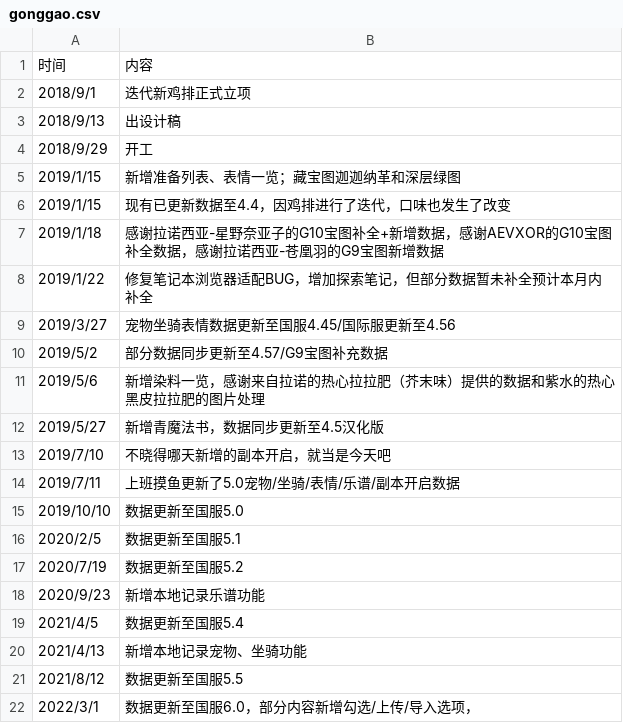
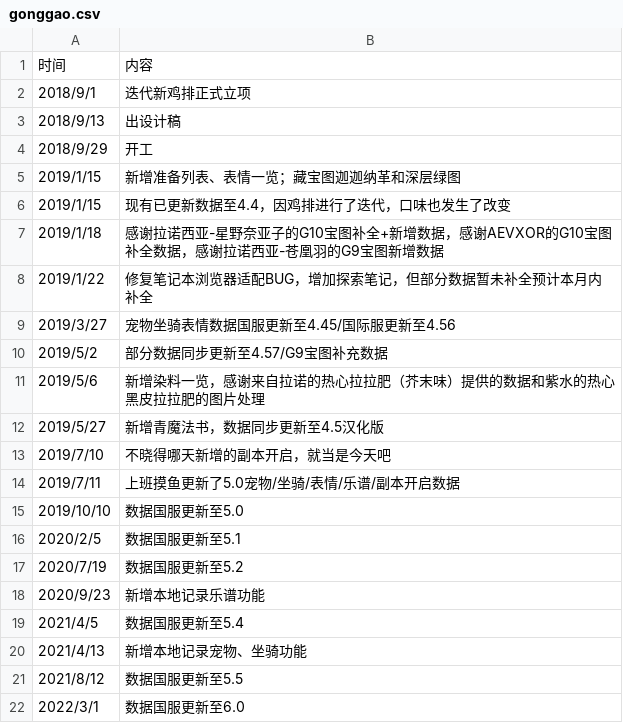
Before and after one commit to ffxiv-cn/tools.ffxiv.cn, a CSV file: lajipai/csv/gonggao.csv, drawn as a sheet.

```diff
--- a/lajipai/csv/gonggao.csv
+++ b/lajipai/csv/gonggao.csv
@@ -8,3 +8,3 @@
 2019/1/22,修复笔记本浏览器适配BUG，增加探索笔记，但部分数据暂未补全预计本月内补全
-2019/3/27,宠物坐骑表情数据更新至国服4.45/国际服更新至4.56
+2019/3/27,宠物坐骑表情数据国服更新至4.45/国际服更新至4.56
 2019/5/2,部分数据同步更新至4.57/G9宝图补充数据
@@ -14,9 +14,9 @@
 2019/7/11,上班摸鱼更新了5.0宠物/坐骑/表情/乐谱/副本开启数据
-2019/10/10,数据更新至国服5.0
-2020/2/5,数据更新至国服5.1
-2020/7/19,数据更新至国服5.2
+2019/10/10,数据国服更新至5.0
+2020/2/5,数据国服更新至5.1
+2020/7/19,数据国服更新至5.2
 2020/9/23,新增本地记录乐谱功能
-2021/4/5,数据更新至国服5.4
+2021/4/5,数据国服更新至5.4
 2021/4/13,新增本地记录宠物、坐骑功能
-2021/8/12,数据更新至国服5.5
-2022/3/1,数据更新至国服6.0，部分内容新增勾选/上传/导入选项，
+2021/8/12,数据国服更新至5.5
+2022/3/1,数据国服更新至6.0
```
Also changed, not shown: 1 other file.
